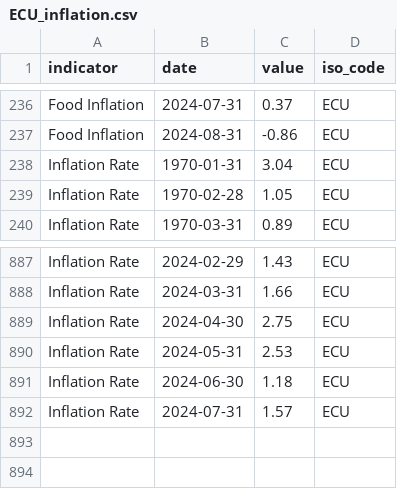
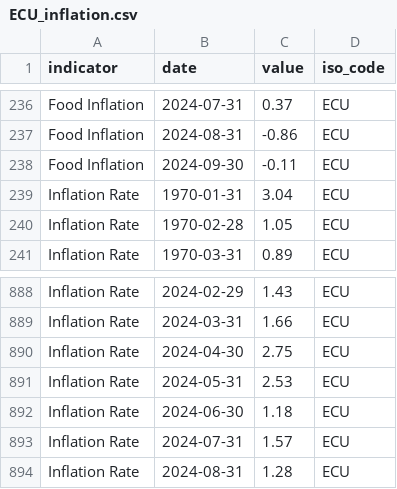
Before and after one commit to ONEcampaign/interest_rates, a CSV file: raw_data/wfp_raw/ECU_inflation.csv, drawn as a sheet; only a part is shown, gaps mark what is left out.

```diff
--- a/raw_data/wfp_raw/ECU_inflation.csv
+++ b/raw_data/wfp_raw/ECU_inflation.csv
@@ -237,2 +237,3 @@ Food Inflation,2024-07-31,0.37,ECU
 Food Inflation,2024-08-31,-0.86,ECU
+Food Inflation,2024-09-30,-0.11,ECU
 Inflation Rate,1970-01-31,3.04,ECU
@@ -892 +893,2 @@ Inflation Rate,2024-06-30,1.18,ECU
 Inflation Rate,2024-07-31,1.57,ECU
+Inflation Rate,2024-08-31,1.28,ECU
```
Also changed, not shown: raw_data/wfp_raw/BTN_inflation.csv, raw_data/wfp_raw/CHL_inflation.csv, 37 other files.
